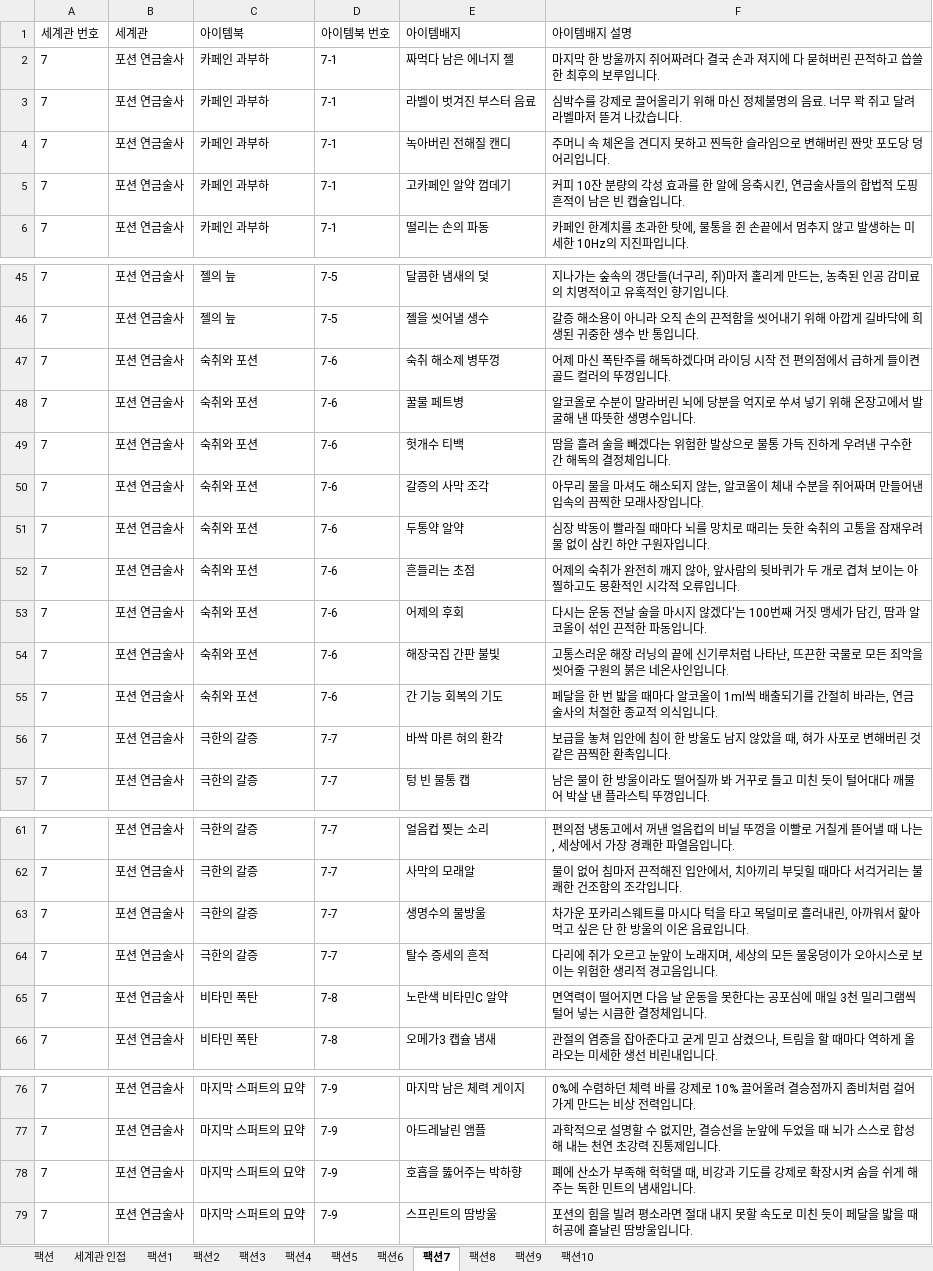
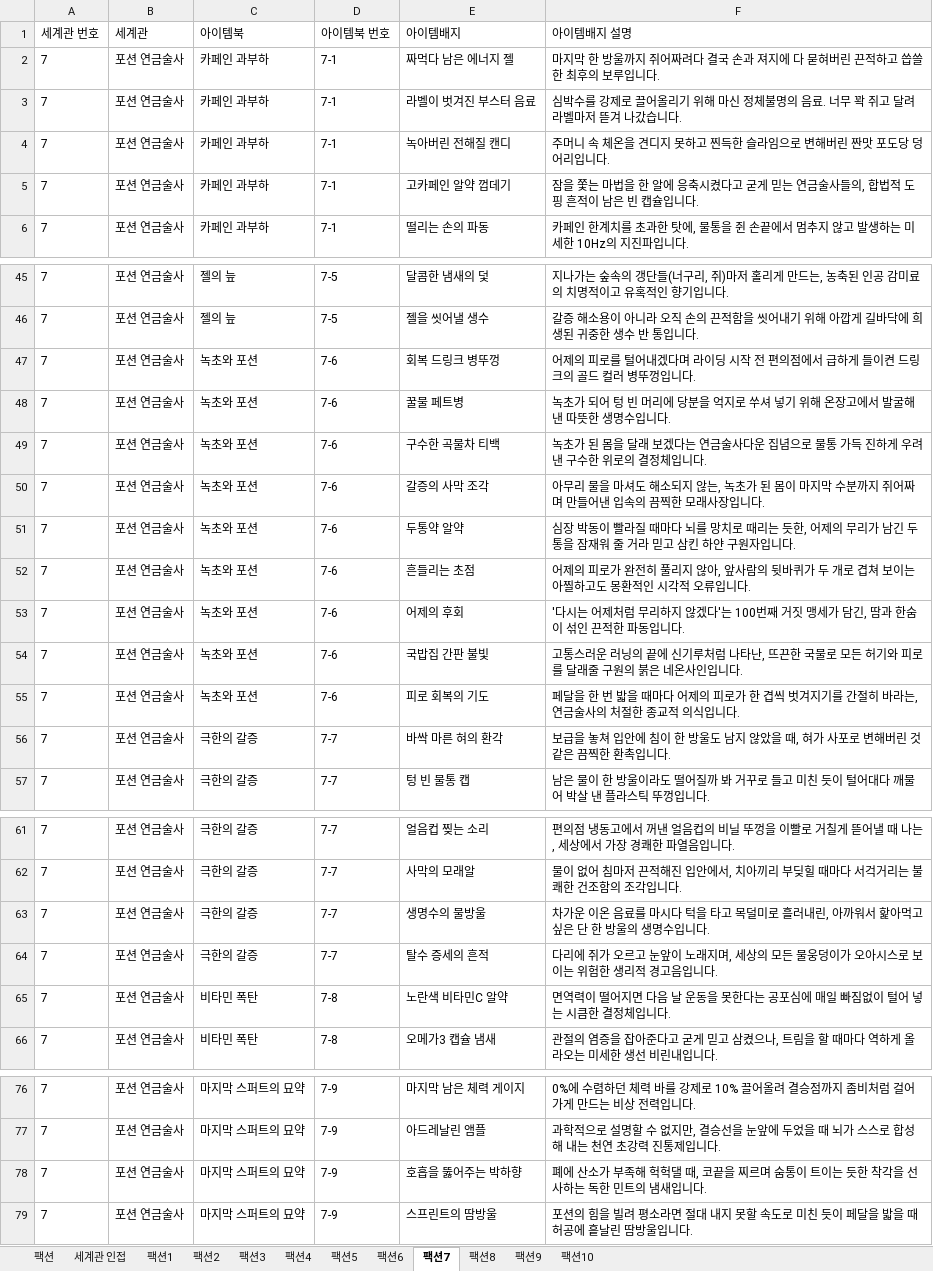
Before and after one commit to standardmanual/jam, an Excel workbook: jam-doc/planning/content/ITEMBOOKS.xlsx, sheet 팩션7, drawn as a sheet; only a part is shown, gaps mark what is left out; values as stored, in another font and other column widths than the file's, no borders; the diff covers the shown part only; the diff names each change by its address in the sheet, - before the commit and + after, or states it on an @@ line.

```diff
--- a/jam-doc/planning/content/ITEMBOOKS.xlsx (sheet 팩션7)
+++ b/jam-doc/planning/content/ITEMBOOKS.xlsx (sheet 팩션7)
-F5 (아이템배지 설명): 커피 10잔 분량의 각성 효과를 한 알에 응축시킨, 연금술사들의 합법적…
+F5 (아이템배지 설명): 잠을 쫓는 마법을 한 알에 응축시켰다고 굳게 믿는 연금술사들의, 합법적…
-C47:C55 (아이템북): 숙취와 포션
+C47:C55 (아이템북): 녹초와 포션
-E47 (아이템배지): 숙취 해소제 병뚜껑
+E47 (아이템배지): 회복 드링크 병뚜껑
-F47 (아이템배지 설명): 어제 마신 폭탄주를 해독하겠다며 라이딩 시작 전 편의점에서 급하게 들이켠 골드 컬러의 뚜껑입니…
+F47 (아이템배지 설명): 어제의 피로를 털어내겠다며 라이딩 시작 전 편의점에서 급하게 들이켠 드링크의 골드 컬러 병뚜껑입니…
-F48 (아이템배지 설명): 알코올로 수분이 말라버린 뇌에 당분…
+F48 (아이템배지 설명): 녹초가 되어 텅 빈 머리에 당분…
-E49 (아이템배지): 헛개수 티백
+E49 (아이템배지): 구수한 곡물차 티백
-F49 (아이템배지 설명): 땀을 흘려 술을 빼겠다는 위험한 발상으로 물통 가득 진하게 우려낸 구수한 간 해독의 결정…
+F49 (아이템배지 설명): 녹초가 된 몸을 달래 보겠다는 연금술사다운 집념으로 물통 가득 진하게 우려낸 구수한 위로의 결정…
-F50 (아이템배지 설명): …않는, 알코올이 체내 수분을 쥐어짜…
+F50 (아이템배지 설명): …않는, 녹초가 된 몸이 마지막 수분까지 쥐어짜…
-F51 (아이템배지 설명): …는 듯한 숙취의 고통을 잠재우려 물 없이 삼킨…
+F51 (아이템배지 설명): …는 듯한, 어제의 무리가 남긴 두통을 잠재워 줄 거라 믿고 삼킨…
-F52 (아이템배지 설명): 어제의 숙취가 완전히 깨지 않아…
+F52 (아이템배지 설명): 어제의 피로가 완전히 풀리지 않아…
-F53 (아이템배지 설명): 다시는 운동 전날 술을 마시지 않겠다'는 100번째 거짓 맹세가 담긴, 땀과 알코올이 섞인…
+F53 (아이템배지 설명): '다시는 어제처럼 무리하지 않겠다'는 100번째 거짓 맹세가 담긴, 땀과 한숨이 섞인…
-E54 (아이템배지): 해장국집 간판 불빛
+E54 (아이템배지): 국밥집 간판 불빛
-F54 (아이템배지 설명): …스러운 해장 러닝의 끝에 신기루처럼 나타난, 뜨끈한 국물로 모든 죄악을 씻어줄 구원…
+F54 (아이템배지 설명): …스러운 러닝의 끝에 신기루처럼 나타난, 뜨끈한 국물로 모든 허기와 피로를 달래줄 구원…
-E55 (아이템배지): 간 기능 회복의 기도
+E55 (아이템배지): 피로 회복의 기도
-F55 (아이템배지 설명): …때마다 알코올이 1ml씩 배출되기를 간…
+F55 (아이템배지 설명): …때마다 어제의 피로가 한 겹씩 벗겨지기를 간…
-F63 (아이템배지 설명): 차가운 포카리스웨트를 마시다 턱을 타고 목덜미로 흘러내린, 아까워서 핥아먹고 싶은 단 한 방울의 이온 음료입니다.
+F63 (아이템배지 설명): 차가운 이온 음료를 마시다 턱을 타고 목덜미로 흘러내린, 아까워서 핥아먹고 싶은 단 한 방울의 생명수입니다.
-F65 (아이템배지 설명): …매일 3천 밀리그램씩 털어…
+F65 (아이템배지 설명): …매일 빠짐없이 털어…
-F78 (아이템배지 설명): …댈 때, 비강과 기도를 강제로 확장시켜 숨을 쉬게 해주는 독한…
+F78 (아이템배지 설명): …댈 때, 코끝을 찌르며 숨통이 트이는 듯한 착각을 선사하는 독한…
```
Also changed, not shown: 15 edited cells elsewhere in this sheet, sheet 팩션1, sheet 팩션, sheet 팩션9, sheet 팩션5, sheet 팩션6, sheet 팩션3, 4 more sheets, 4 other files.
